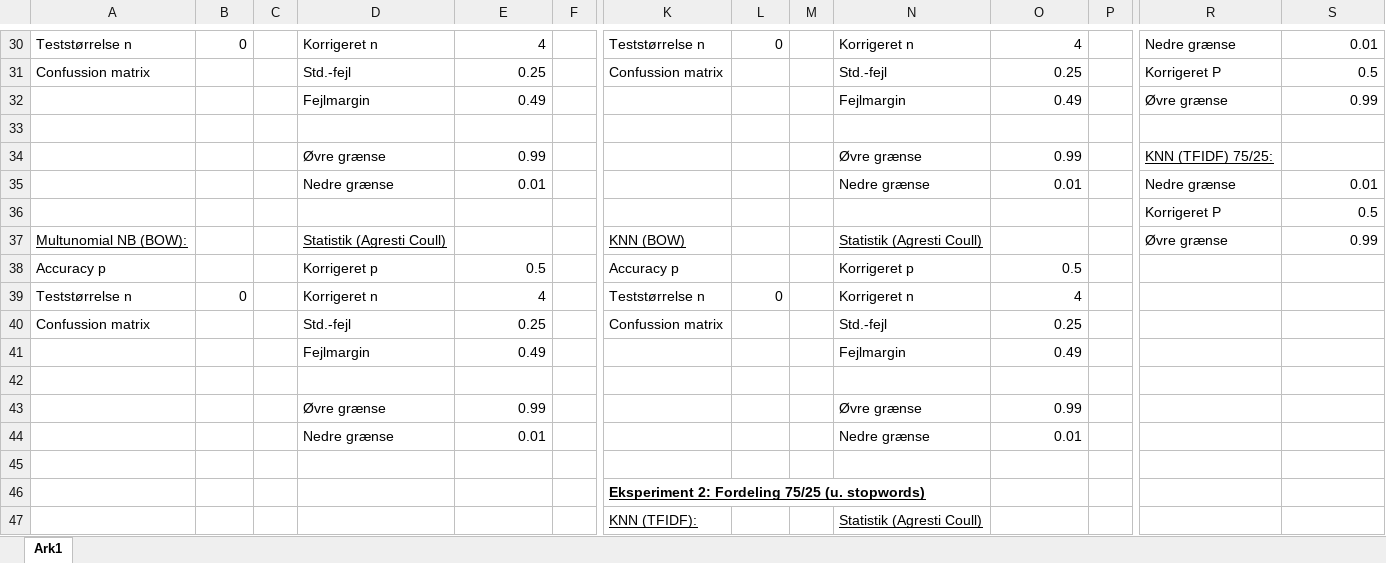
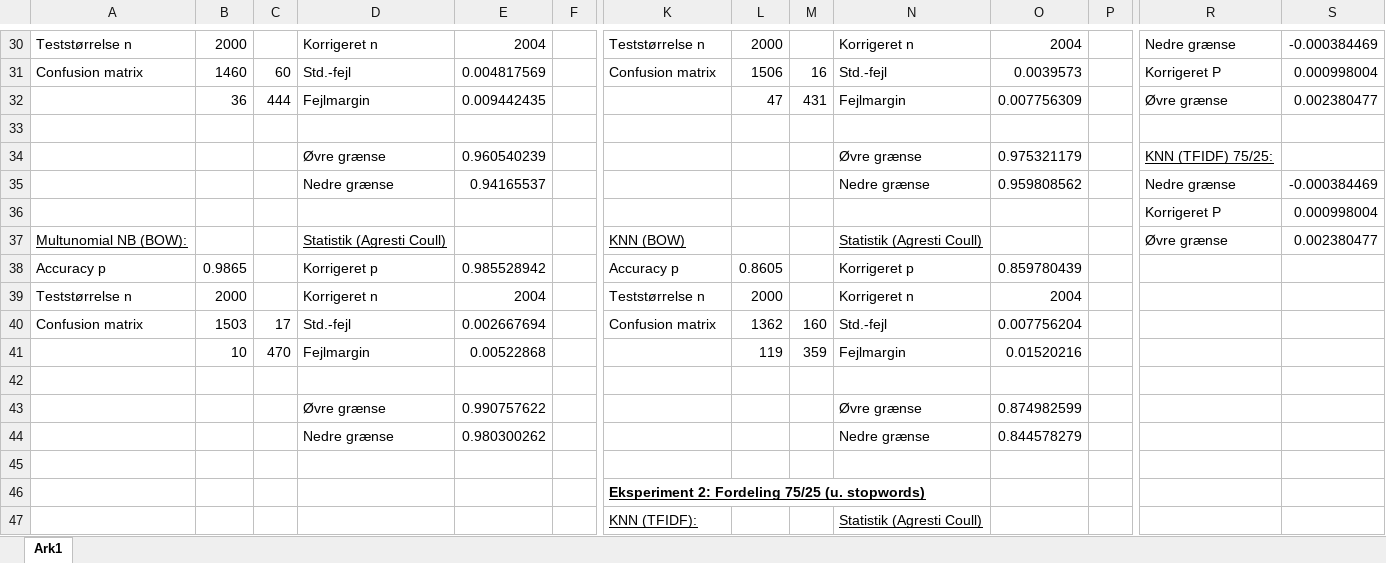
Before and after one commit to AndreasLH/3-ugers-projekt-Ham-n-spam, an Excel workbook: Del 2 og del 3 - intelligente systemer.xlsx, sheet Ark1, drawn as a sheet; only a part is shown, gaps mark what is left out; values as stored, in another font and other column widths than the file's, no borders; charts and pictures not drawn; removed rows and columns are numbered as before the commit, all else as after; rows hold the shown columns only; the diff covers the shown part only; the diff names each change by its address in the sheet, - before the commit and + after, or states it on an @@ line.

```diff
--- a/Del 2 og del 3 - intelligente systemer.xlsx (sheet Ark1)
+++ b/Del 2 og del 3 - intelligente systemer.xlsx (sheet Ark1)
-B30: 0
+B30: 2000
-E30: 4
+E30: 2004
-L30: 0
+L30: 2000
-O30: 4
+O30: 2004
-S30: 0.01
+S30: -0.000384469
-row 31: Confussion matrix |  |  | Std.-fejl | 0.25 |  | Confussion matrix |  |  | Std.-fejl | 0.25 |  | Korrigeret P | 0.5
-row 32:  |  |  | Fejlmargin | 0.49 |  |  |  |  | Fejlmargin | 0.49 |  | Øvre grænse | 0.99
+row 31: Confusion matrix | 1460 | 60 | Std.-fejl | 0.004817569 |  | Confusion matrix | 1506 | 16 | Std.-fejl | 0.0039573 |  | Korrigeret P | 0.000998004
+row 32:  | 36 | 444 | Fejlmargin | 0.009442435 |  |  | 47 | 431 | Fejlmargin | 0.007756309 |  | Øvre grænse | 0.002380477
-E34: 0.99
+E34: 0.960540239
-O34: 0.99
+O34: 0.975321179
-E35: 0.01
+E35: 0.94165537
-O35: 0.01
+O35: 0.959808562
-S35: 0.01
+S35: -0.000384469
-S36: 0.5
+S36: 0.000998004
-S37: 0.99
+S37: 0.002380477
-B38: (empty)
+B38: 0.9865
-E38: 0.5
+E38: 0.985528942
-L38: (empty)
+L38: 0.8605
-O38: 0.5
+O38: 0.859780439
-B39: 0
+B39: 2000
-E39: 4
+E39: 2004
-L39: 0
+L39: 2000
-O39: 4
+O39: 2004
-row 40: Confussion matrix |  |  | Std.-fejl | 0.25 |  | Confussion matrix |  |  | Std.-fejl | 0.25
-row 41:  |  |  | Fejlmargin | 0.49 |  |  |  |  | Fejlmargin | 0.49
+row 40: Confusion matrix | 1503 | 17 | Std.-fejl | 0.002667694 |  | Confusion matrix | 1362 | 160 | Std.-fejl | 0.007756204
+row 41:  | 10 | 470 | Fejlmargin | 0.00522868 |  |  | 119 | 359 | Fejlmargin | 0.01520216
-E43: 0.99
+E43: 0.990757622
-O43: 0.99
+O43: 0.874982599
-E44: 0.01
+E44: 0.980300262
-O44: 0.01
+O44: 0.844578279
```
Also changed, not shown: 4 added rows, 4 removed rows, 67 edited cells and cell formats elsewhere in this sheet, 4 other files.
